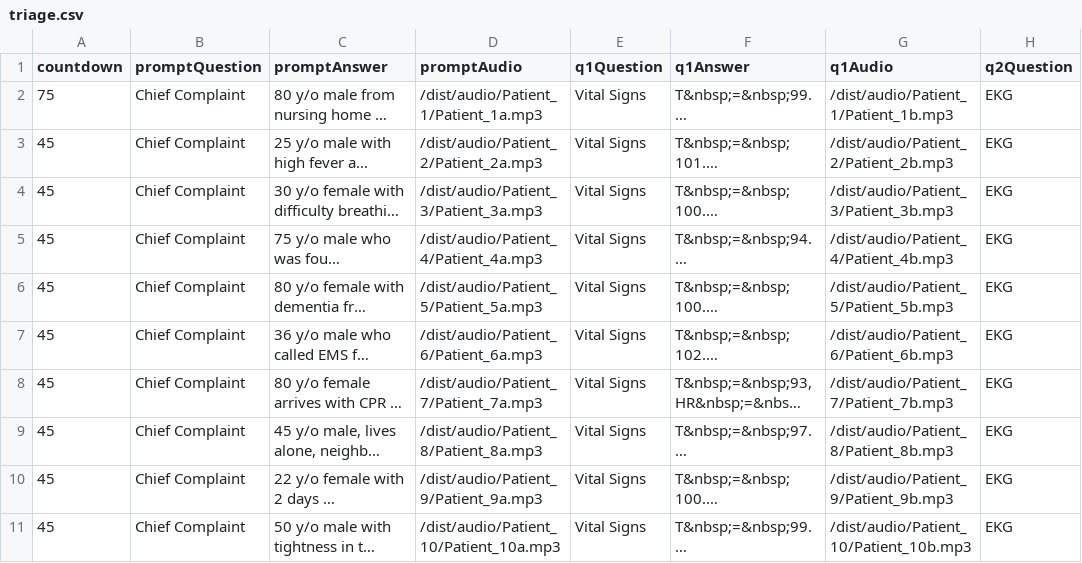
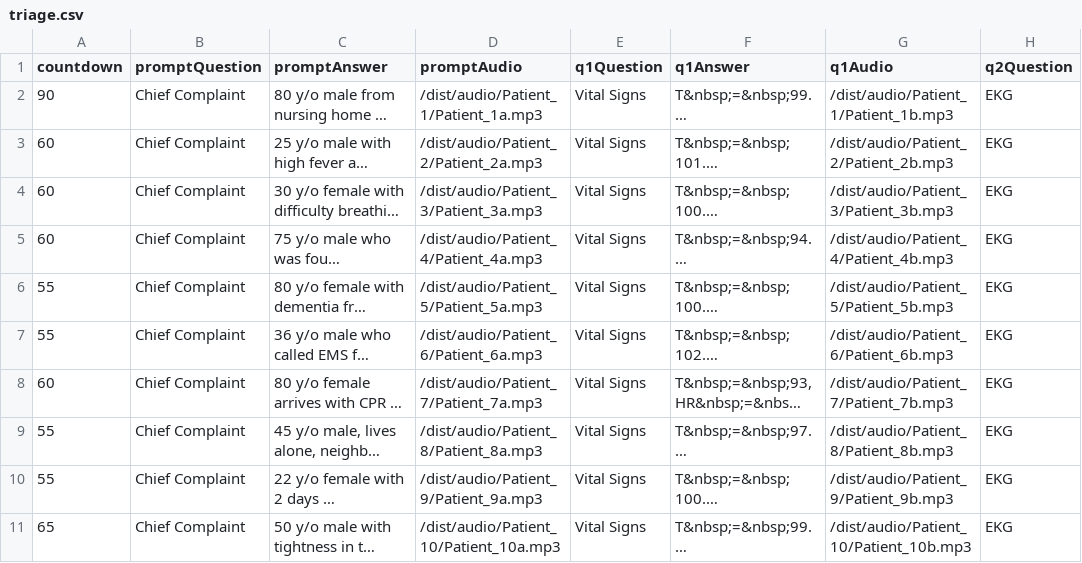
Before and after one commit to ccnmtl/austere-med-interactives, a CSV file: data/triage.csv, drawn as a sheet; only a part is shown; long unchanged cells end in …; the diff names each change by its address in the sheet, - before the commit and + after, or states it on an @@ line.

Commit message:
Add audio length as buffer

```diff
--- a/data/triage.csv
+++ b/data/triage.csv
-A2 (countdown): 75
+A2 (countdown): 90
-A3:A5 (countdown): 45
+A3:A5 (countdown): 60
-A6:A7 (countdown): 45
+A6:A7 (countdown): 55
-A8 (countdown): 45
+A8 (countdown): 60
-A9:A10 (countdown): 45
+A9:A10 (countdown): 55
-A11 (countdown): 45
+A11 (countdown): 65
```
